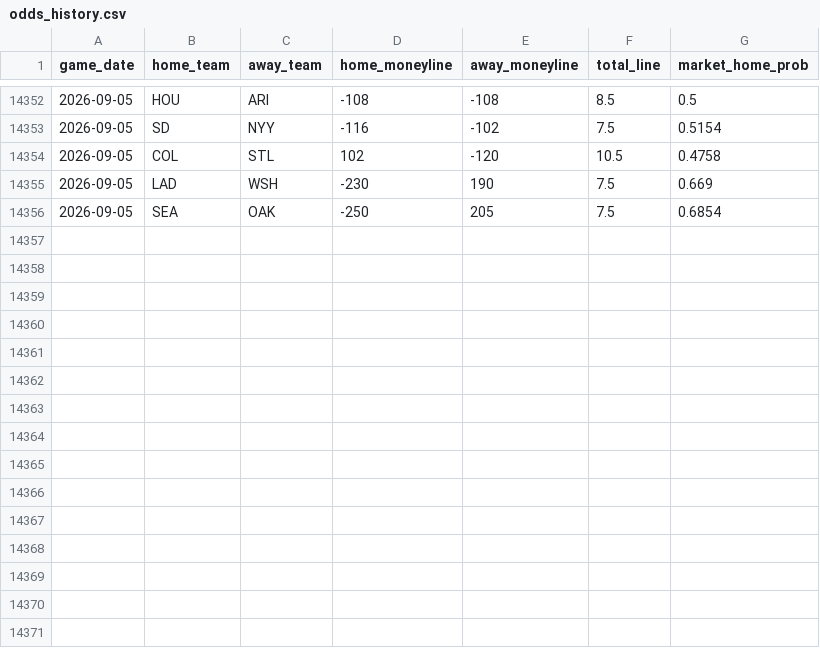
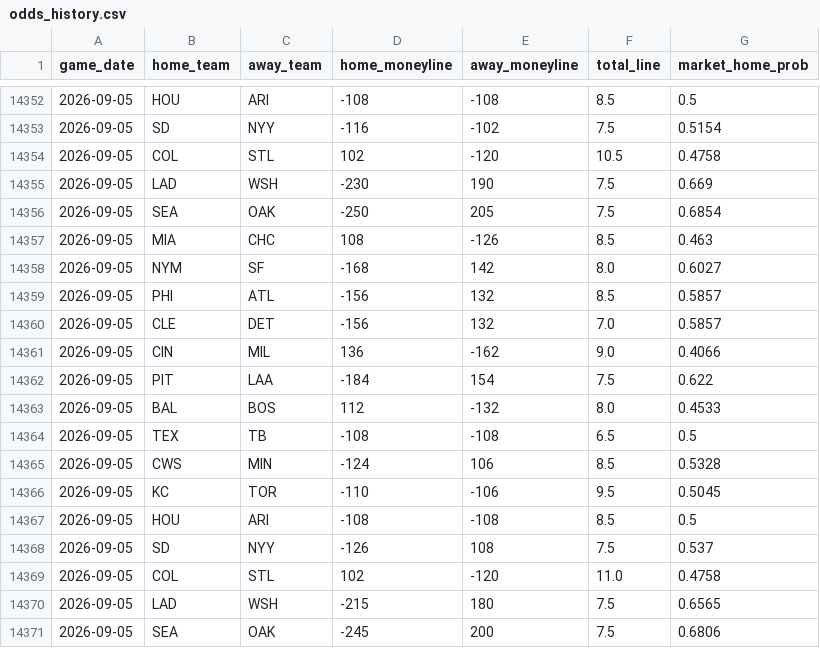
Before and after one commit to gigadon/Thats-Baseball, a CSV file: data/odds_history.csv, drawn as a sheet; only a part is shown, gaps mark what is left out; the diff names each change by its address in the sheet, - before the commit and + after, or states it on an @@ line.

```diff
--- a/data/odds_history.csv
+++ b/data/odds_history.csv
+row 14357: 2026-09-05 | MIA | CHC | 108 | -126 | 8.5 | 0.463
+row 14358: 2026-09-05 | NYM | SF | -168 | 142 | 8.0 | 0.6027
+row 14359: 2026-09-05 | PHI | ATL | -156 | 132 | 8.5 | 0.5857
+row 14360: 2026-09-05 | CLE | DET | -156 | 132 | 7.0 | 0.5857
+row 14361: 2026-09-05 | CIN | MIL | 136 | -162 | 9.0 | 0.4066
+row 14362: 2026-09-05 | PIT | LAA | -184 | 154 | 7.5 | 0.622
+row 14363: 2026-09-05 | BAL | BOS | 112 | -132 | 8.0 | 0.4533
+row 14364: 2026-09-05 | TEX | TB | -108 | -108 | 6.5 | 0.5
+row 14365: 2026-09-05 | CWS | MIN | -124 | 106 | 8.5 | 0.5328
+row 14366: 2026-09-05 | KC | TOR | -110 | -106 | 9.5 | 0.5045
+row 14367: 2026-09-05 | HOU | ARI | -108 | -108 | 8.5 | 0.5
+row 14368: 2026-09-05 | SD | NYY | -126 | 108 | 7.5 | 0.537
+row 14369: 2026-09-05 | COL | STL | 102 | -120 | 11.0 | 0.4758
+row 14370: 2026-09-05 | LAD | WSH | -215 | 180 | 7.5 | 0.6565
+row 14371: 2026-09-05 | SEA | OAK | -245 | 200 | 7.5 | 0.6806
```
Also changed, not shown: 4 other files.
